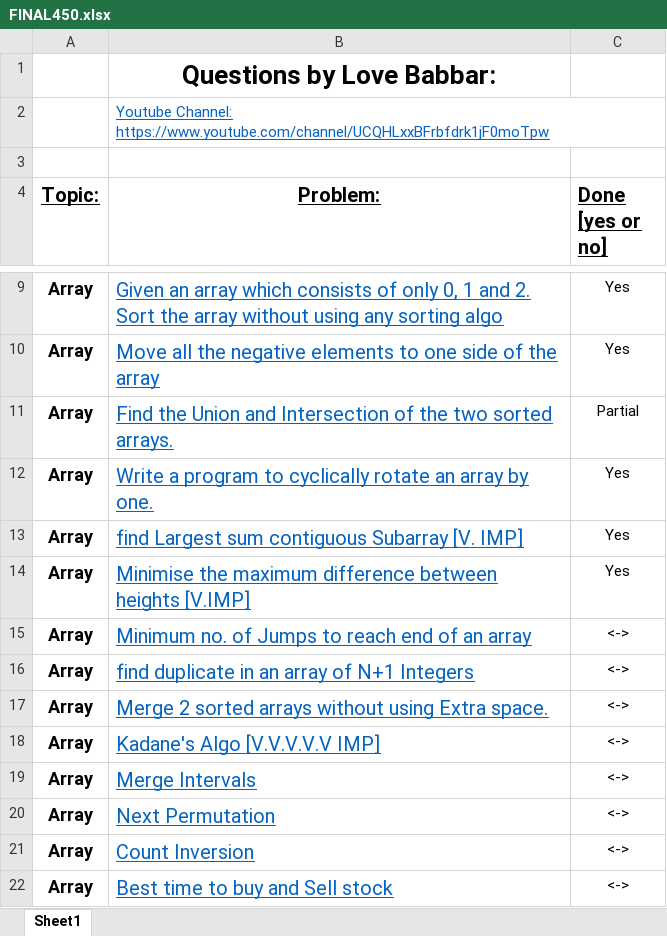
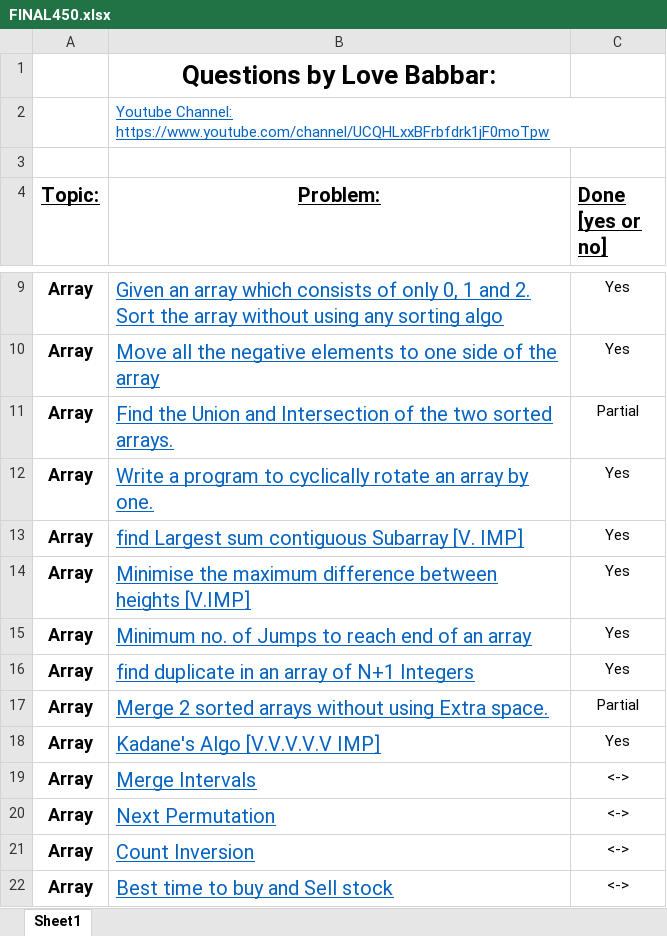
Before and after one commit to akshatprogrammer/450_DSA, an Excel workbook: FINAL450.xlsx, sheet Sheet1, drawn as a sheet; only a part is shown, gaps mark what is left out; values as stored, in another font and other column widths than the file's, no borders; the diff names each change by its address in the sheet, - before the commit and + after, or states it on an @@ line.

Commit message:
updated

```diff
--- a/FINAL450.xlsx (sheet Sheet1)
+++ b/FINAL450.xlsx (sheet Sheet1)
-C15:C16 (Done [yes or no]): <->
+C15:C16 (Done [yes or no]): Yes
-C17 (Done [yes or no]): <->
+C17 (Done [yes or no]): Partial
-C18 (Done [yes or no]): <->
+C18 (Done [yes or no]): Yes
```
